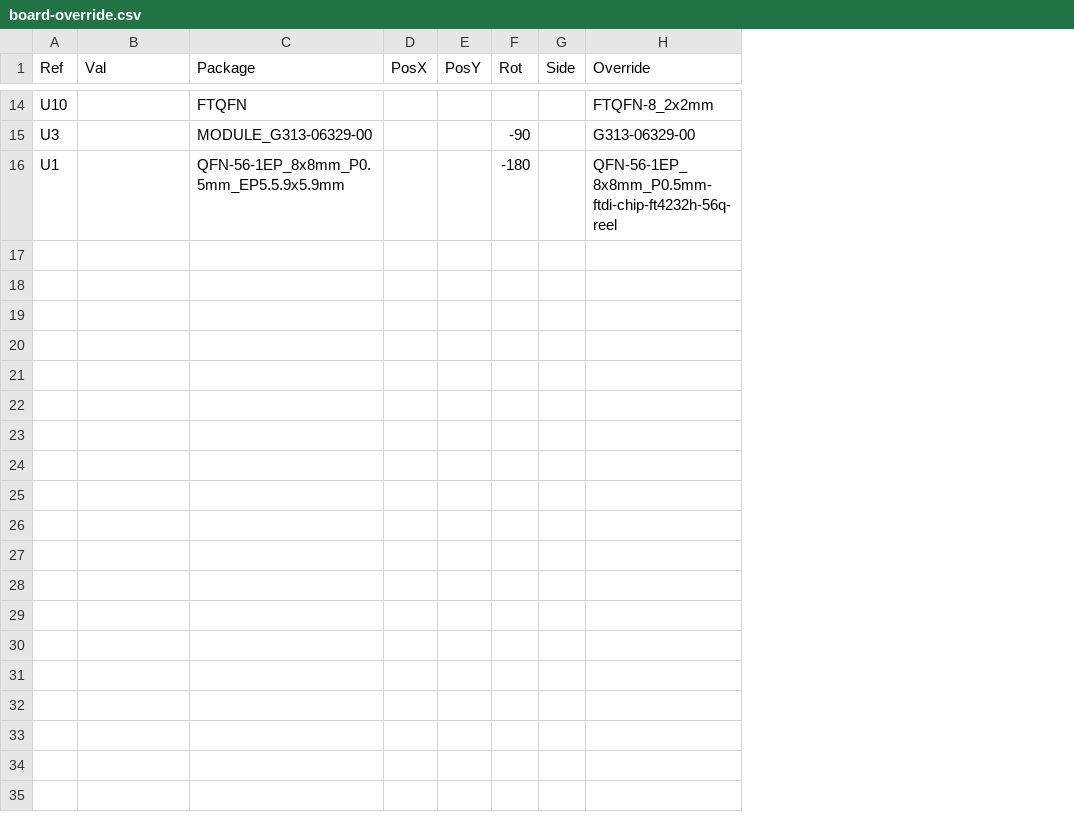
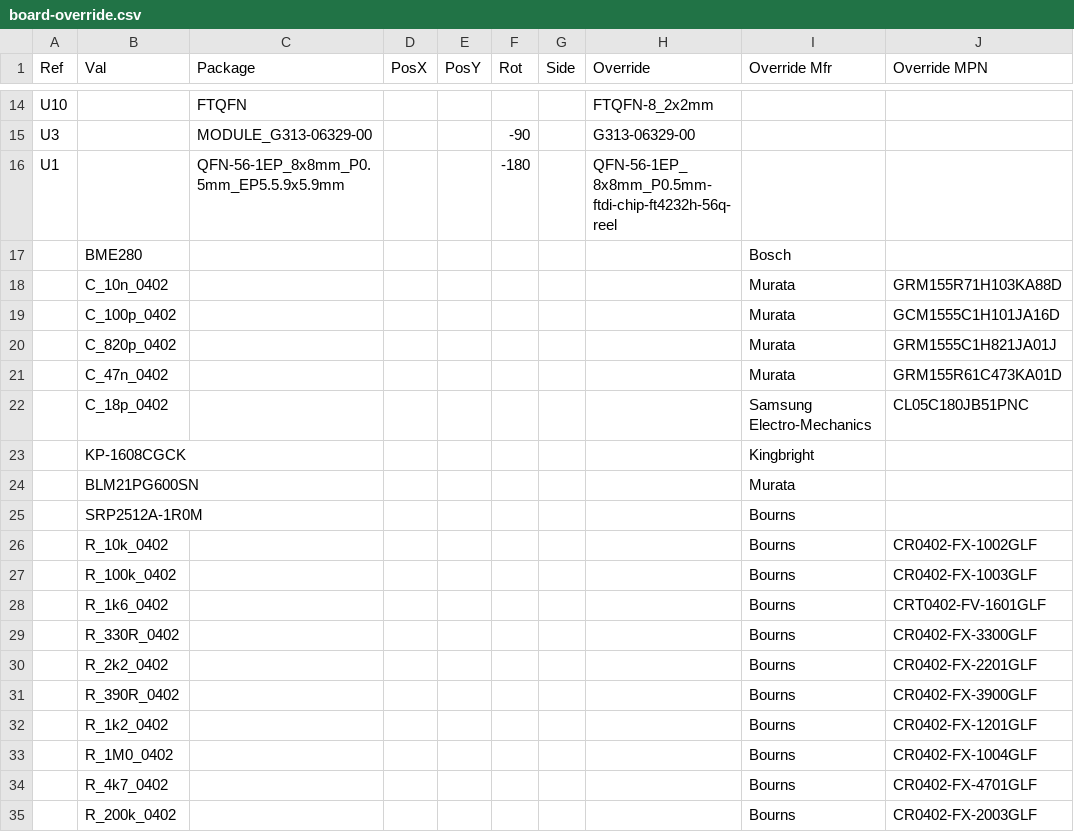
Before and after one commit to antmicro/m2-smart-iot-module, a CSV file: fab/board-override.csv, drawn as a sheet; only a part is shown, gaps mark what is left out; the diff covers the shown part only; the diff names each change by its address in the sheet, - before the commit and + after, or states it on an @@ line.

Commit message:
[#105723] Bom override

```diff
--- a/fab/board-override.csv
+++ b/fab/board-override.csv
+column I (Override Mfr), empty
+column J (Override MPN), empty
+row 17:  | BME280 |  |  |  |  |  |  | Bosch
+row 18:  | C_10n_0402 |  |  |  |  |  |  | Murata | GRM155R71H103KA88D
+row 19:  | C_100p_0402 |  |  |  |  |  |  | Murata | GCM1555C1H101JA16D
+row 20:  | C_820p_0402 |  |  |  |  |  |  | Murata | GRM1555C1H821JA01J
+row 21:  | C_47n_0402 |  |  |  |  |  |  | Murata | GRM155R61C473KA01D
+row 22:  | C_18p_0402 |  |  |  |  |  |  | Samsung Electro-Mechanics | CL05C180JB51PNC
+row 23:  | KP-1608CGCK |  |  |  |  |  |  | Kingbright
+row 24:  | BLM21PG600SN |  |  |  |  |  |  | Murata
+row 25:  | SRP2512A-1R0M |  |  |  |  |  |  | Bourns
+row 26:  | R_10k_0402 |  |  |  |  |  |  | Bourns | CR0402-FX-1002GLF
+row 27:  | R_100k_0402 |  |  |  |  |  |  | Bourns | CR0402-FX-1003GLF
+row 28:  | R_1k6_0402 |  |  |  |  |  |  | Bourns | CRT0402-FV-1601GLF
+row 29:  | R_330R_0402 |  |  |  |  |  |  | Bourns | CR0402-FX-3300GLF
+row 30:  | R_2k2_0402 |  |  |  |  |  |  | Bourns | CR0402-FX-2201GLF
+row 31:  | R_390R_0402 |  |  |  |  |  |  | Bourns | CR0402-FX-3900GLF
+row 32:  | R_1k2_0402 |  |  |  |  |  |  | Bourns | CR0402-FX-1201GLF
+row 33:  | R_1M0_0402 |  |  |  |  |  |  | Bourns | CR0402-FX-1004GLF
+row 34:  | R_4k7_0402 |  |  |  |  |  |  | Bourns | CR0402-FX-4701GLF
+row 35:  | R_200k_0402 |  |  |  |  |  |  | Bourns | CR0402-FX-2003GLF
```
Also changed, not shown: 11 added rows and 1 edited cell elsewhere in this file.
